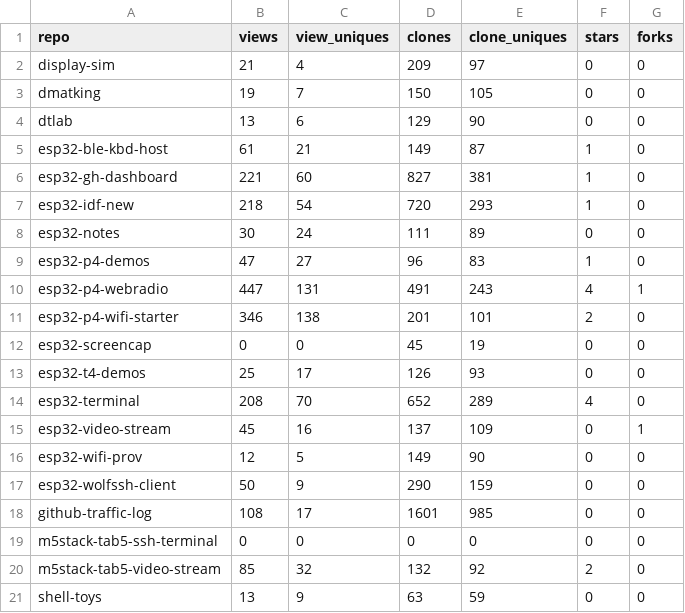
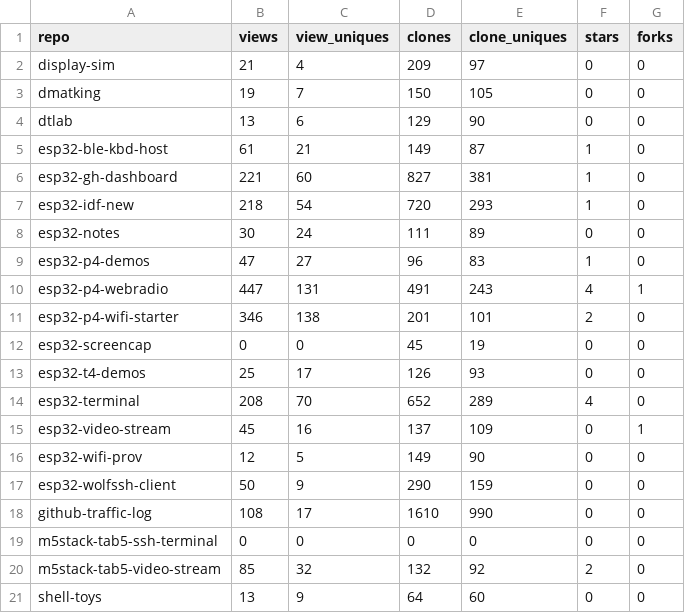
Before and after one commit to dmatking/github-traffic-log, a CSV file: totals.csv, drawn as a sheet.

```diff
--- a/totals.csv
+++ b/totals.csv
@@ -17,5 +17,5 @@ esp32-wifi-prov,12,5,149,90,0,0
 esp32-wolfssh-client,50,9,290,159,0,0
-github-traffic-log,108,17,1601,985,0,0
+github-traffic-log,108,17,1610,990,0,0
 m5stack-tab5-ssh-terminal,0,0,0,0,0,0
 m5stack-tab5-video-stream,85,32,132,92,2,0
-shell-toys,13,9,63,59,0,0
+shell-toys,13,9,64,60,0,0
```
Also changed, not shown: latest.csv, traffic.csv.
